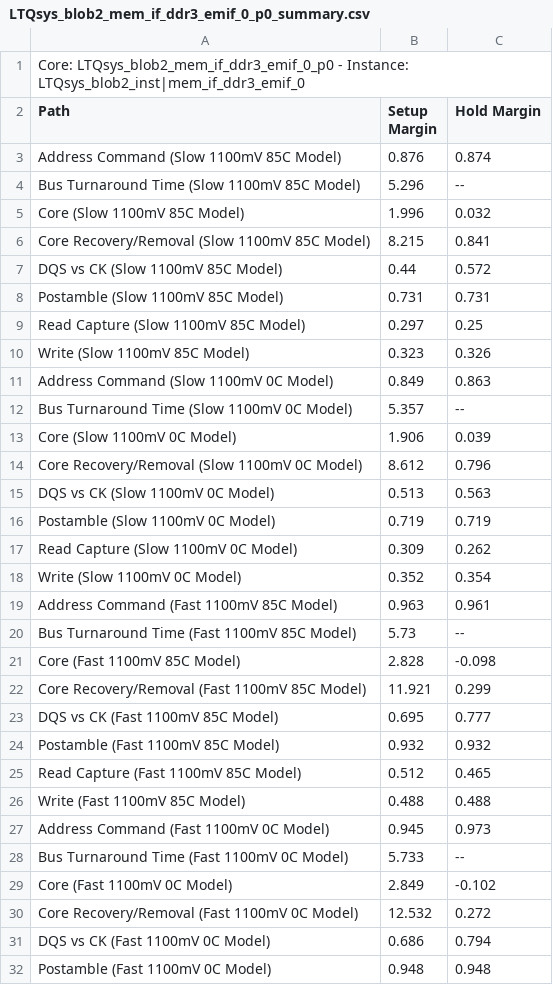
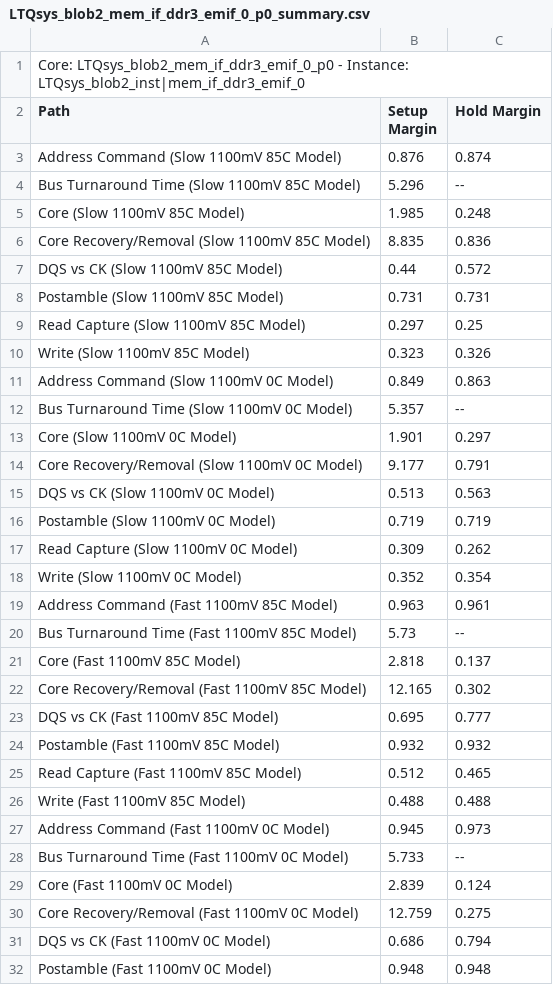
Before and after one commit to LinearTechnology/FPGA_sketchbook, a CSV file: altera/DC2390_reverb/LTQsys_blob2_mem_if_ddr3_emif_0_p0_summary.csv, drawn as a sheet; only a part is shown.

```diff
--- a/altera/DC2390_reverb/LTQsys_blob2_mem_if_ddr3_emif_0_p0_summary.csv
+++ b/altera/DC2390_reverb/LTQsys_blob2_mem_if_ddr3_emif_0_p0_summary.csv
@@ -4,4 +4,4 @@ Path, Setup Margin, Hold Margin
 "Bus Turnaround Time (Slow 1100mV 85C Model)",5.296,--
-"Core (Slow 1100mV 85C Model)",1.996,0.032
-"Core Recovery/Removal (Slow 1100mV 85C Model)",8.215,0.841
+"Core (Slow 1100mV 85C Model)",1.985,0.248
+"Core Recovery/Removal (Slow 1100mV 85C Model)",8.835,0.836
 "DQS vs CK (Slow 1100mV 85C Model)",0.44,0.572
@@ -12,4 +12,4 @@ Path, Setup Margin, Hold Margin
 "Bus Turnaround Time (Slow 1100mV 0C Model)",5.357,--
-"Core (Slow 1100mV 0C Model)",1.906,0.039
-"Core Recovery/Removal (Slow 1100mV 0C Model)",8.612,0.796
+"Core (Slow 1100mV 0C Model)",1.901,0.297
+"Core Recovery/Removal (Slow 1100mV 0C Model)",9.177,0.791
 "DQS vs CK (Slow 1100mV 0C Model)",0.513,0.563
@@ -20,4 +20,4 @@ Path, Setup Margin, Hold Margin
 "Bus Turnaround Time (Fast 1100mV 85C Model)",5.73,--
-"Core (Fast 1100mV 85C Model)",2.828,-0.098
-"Core Recovery/Removal (Fast 1100mV 85C Model)",11.921,0.299
+"Core (Fast 1100mV 85C Model)",2.818,0.137
+"Core Recovery/Removal (Fast 1100mV 85C Model)",12.165,0.302
 "DQS vs CK (Fast 1100mV 85C Model)",0.695,0.777
@@ -28,4 +28,4 @@ Path, Setup Margin, Hold Margin
 "Bus Turnaround Time (Fast 1100mV 0C Model)",5.733,--
-"Core (Fast 1100mV 0C Model)",2.849,-0.102
-"Core Recovery/Removal (Fast 1100mV 0C Model)",12.532,0.272
+"Core (Fast 1100mV 0C Model)",2.839,0.124
+"Core Recovery/Removal (Fast 1100mV 0C Model)",12.759,0.275
 "DQS vs CK (Fast 1100mV 0C Model)",0.686,0.794
```
Also changed, not shown: 6 other files.
